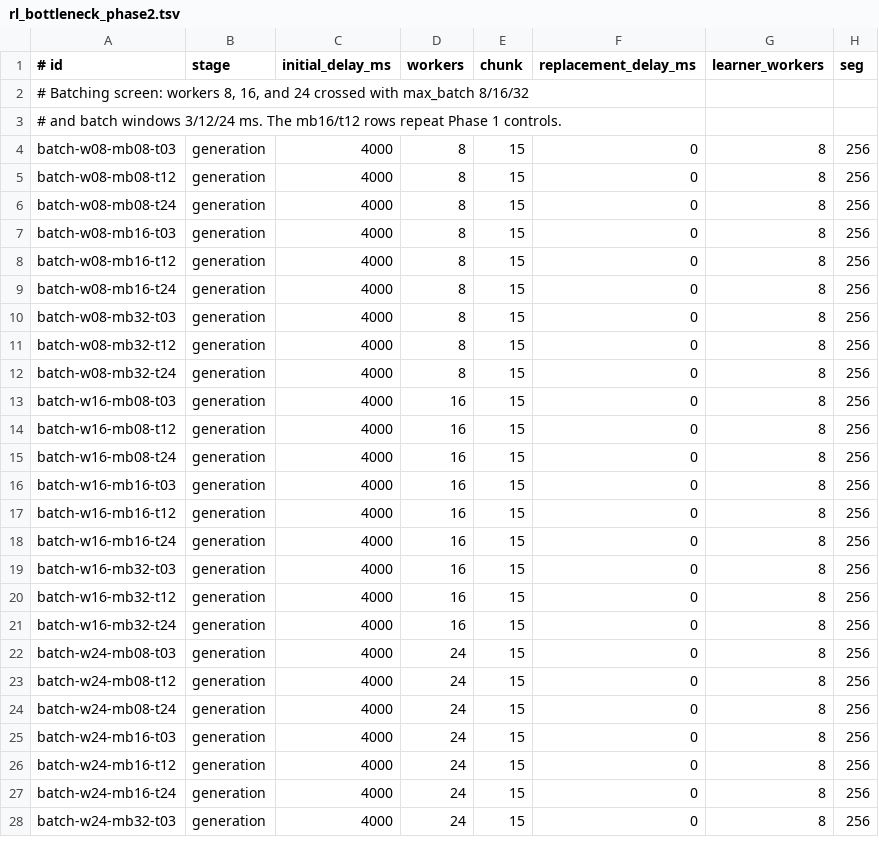
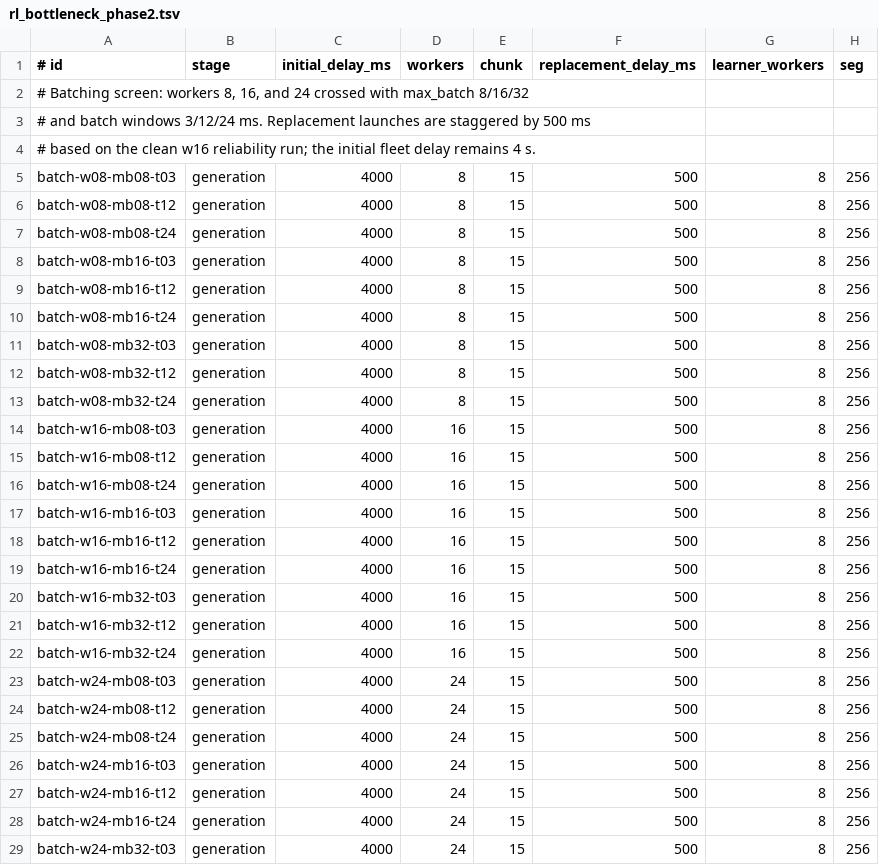
Before and after one commit to lonely-neutrino/anvil, a TSV file: scripts/quest/rl_bottleneck_phase2.tsv, drawn as a sheet; only a part is shown; addresses are those after the commit; rows hold the shown columns only; the diff covers the shown part only; the diff names each change by its address in the sheet, - before the commit and + after, or states it on an @@ line.

Commit message:
Use staggered replacements in Phase 2 bottleneck sweep

```diff
--- a/scripts/quest/rl_bottleneck_phase2.tsv
+++ b/scripts/quest/rl_bottleneck_phase2.tsv
-A3 (# id): …3/12/24 ms. The mb16/t12 rows repeat Phase 1 controls.
+A3 (# id): …3/12/24 ms. Replacement launches are staggered by 500 ms
+row 4: # based on the clean w16 reliability run; the initial fleet delay remains 4 s.
-F5:F29 (replacement_delay_ms): 0
+F5:F29 (replacement_delay_ms): 500
```
Also changed, not shown: 2 edited cells elsewhere in this file.
